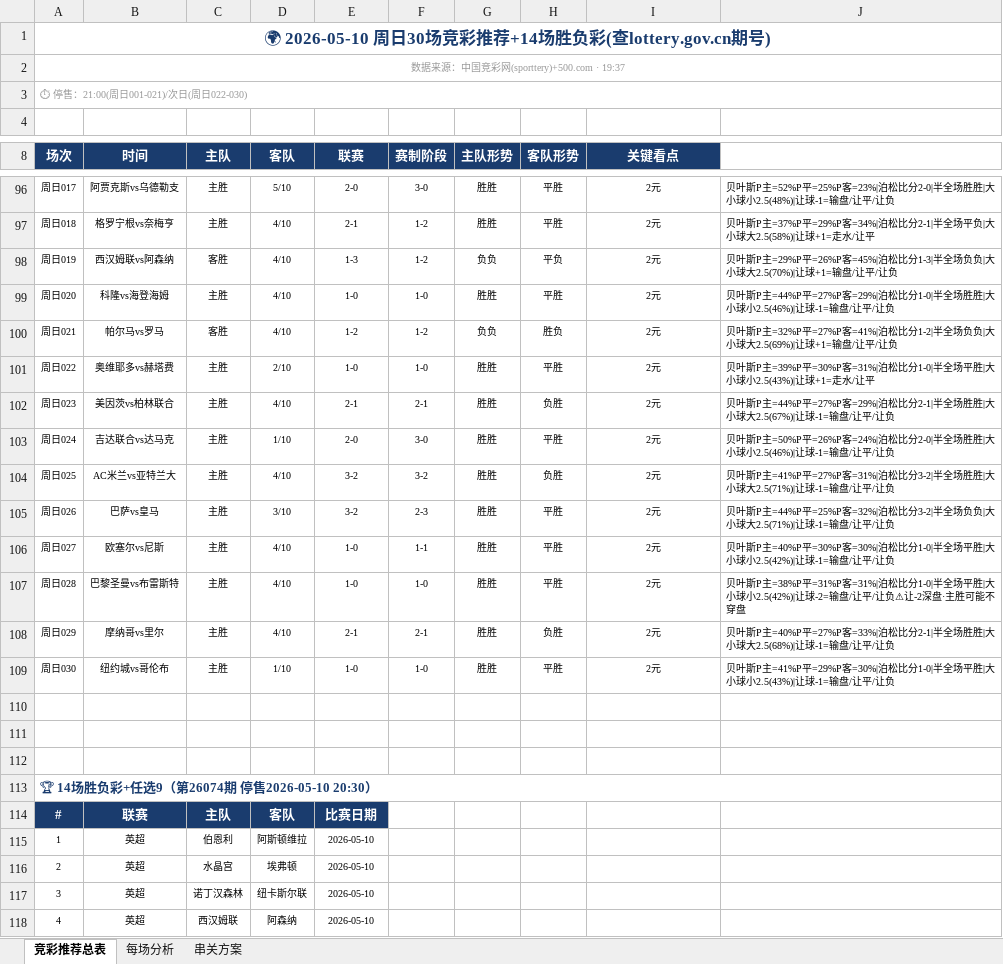
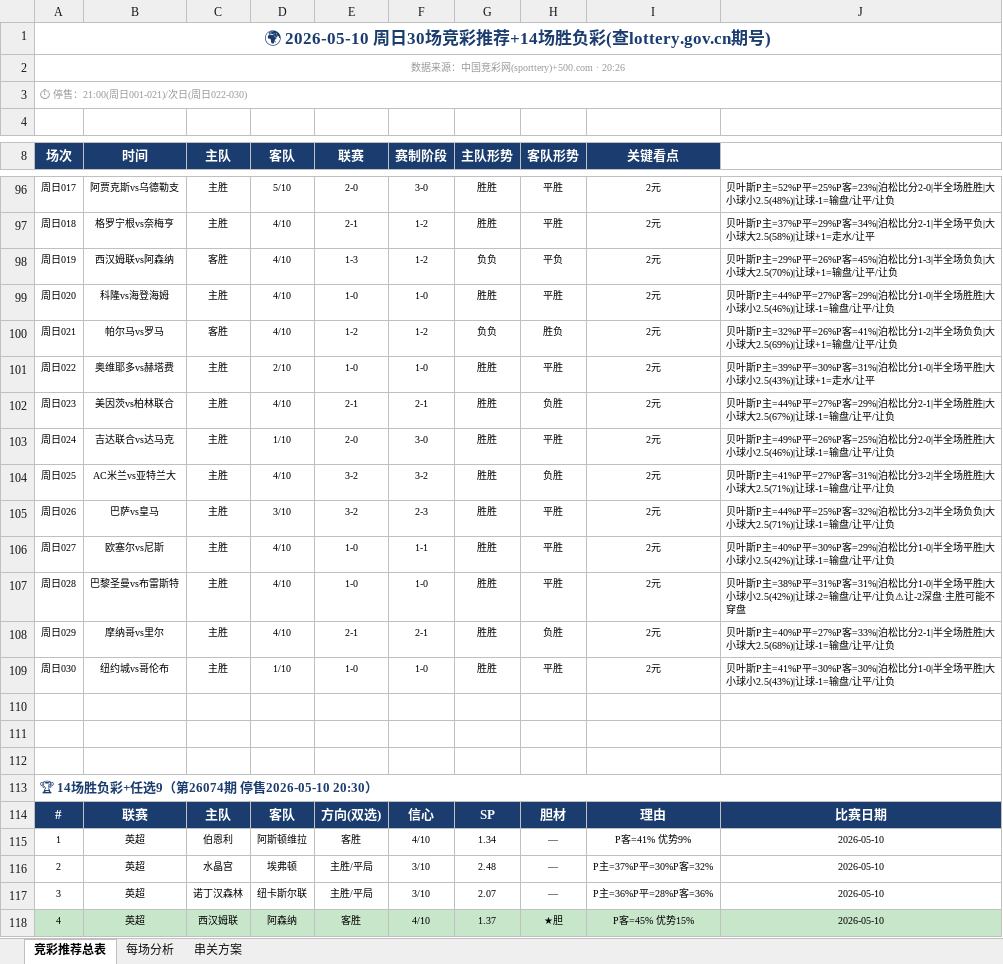
Before and after one commit to yanguanghan0821-sys/321, an Excel workbook: Aii竞彩推荐_2026-05-10.xlsx, sheet 竞彩推荐总表, drawn as a sheet; only a part is shown, gaps mark what is left out; values as stored, in another font and other column widths than the file's, no borders; the diff covers the shown part only; the diff names each change by its address in the sheet, - before the commit and + after, or states it on an @@ line.

Commit message:
每日同步 2026-05-10 20:28

```diff
--- a/Aii竞彩推荐_2026-05-10.xlsx (sheet 竞彩推荐总表)
+++ b/Aii竞彩推荐_2026-05-10.xlsx (sheet 竞彩推荐总表)
@@ column A (场次) renumbered between rows 2 and 43 @@
-J100: …P主=32%P平=27%P客=41%|泊松…
+J100: …P主=32%P平=26%P客=41%|泊松…
-J103: …叶斯P主=50%P平=26%P客=24%|泊松比分…
+J103: …叶斯P主=49%P平=26%P客=25%|泊松比分…
-J106: …=40%P平=30%P客=30%|泊松比分…
+J106: …=40%P平=30%P客=29%|泊松比分…
-J109: …P主=41%P平=29%P客=30%|泊松…
+J109: …P主=41%P平=30%P客=30%|泊松…
-E114 (联赛): 比赛日期
+E114 (联赛): 方向(双选)
-F114 (赛制阶段): (empty)
+F114 (赛制阶段): 信心
-F114:J114 fill: none
+F114:J114 fill: #1A3C6E
-G114 (主队形势): (empty)
+G114 (主队形势): SP
-H114 (客队形势): (empty)
+H114 (客队形势): 胆材
-I114 (关键看点): (empty)
+I114 (关键看点): 理由
-J114: (empty)
+J114: 比赛日期
-E115 (联赛): 2026-05-10
+E115 (联赛): 客胜
-F115 (赛制阶段): (empty)
+F115 (赛制阶段): 4/10
-G115 (主队形势): (empty)
+G115 (主队形势): 1.34
-H115:H117 (客队形势): (empty)
+H115:H117 (客队形势): —
-I115 (关键看点): (empty)
+I115 (关键看点): P客=41% 优势9%
-J115:J118: (empty)
+J115:J118: 2026-05-10
-E116:E117 (联赛): 2026-05-10
+E116:E117 (联赛): 主胜/平局
-F116:F117 (赛制阶段): (empty)
+F116:F117 (赛制阶段): 3/10
-G116 (主队形势): (empty)
+G116 (主队形势): 2.48
-I116 (关键看点): (empty)
+I116 (关键看点): P主=37%P平=30%P客=32%
-G117 (主队形势): (empty)
+G117 (主队形势): 2.07
-I117 (关键看点): (empty)
+I117 (关键看点): P主=36%P平=28%P客=36%
-A118:J118 fill: none
+A118:J118 fill: #C8E6C9
-E118 (联赛): 2026-05-10
+E118 (联赛): 客胜
-F118 (赛制阶段): (empty)
+F118 (赛制阶段): 4/10
-G118 (主队形势): (empty)
+G118 (主队形势): 1.37
-H118 (客队形势): (empty)
+H118 (客队形势): ★胆
-I118 (关键看点): (empty)
+I118 (关键看点): P客=45% 优势15%
```
Also changed, not shown: 16 added rows, 116 edited cells and cell formats elsewhere in this sheet, sheet 每场分析.
